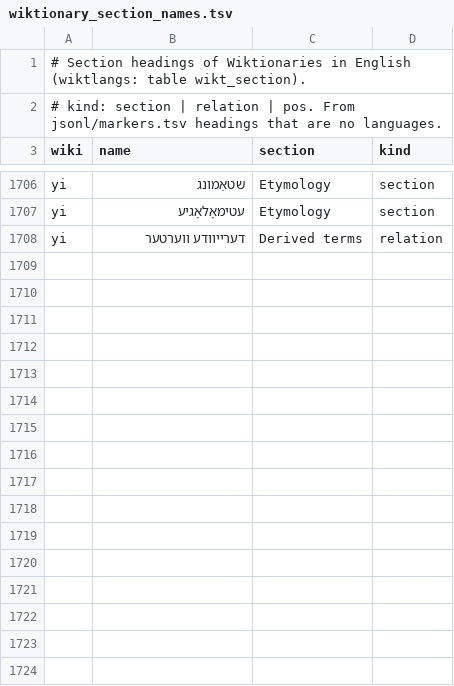
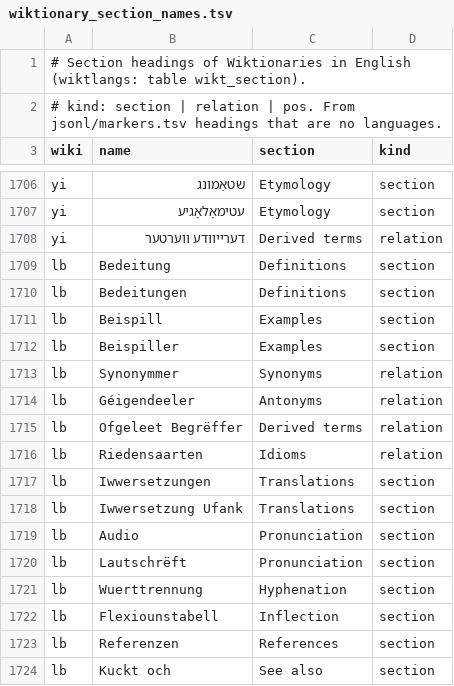
Before and after one commit to nlp-and-learning/wiktparse, a TSV file: res/wiktionary_section_names.tsv, drawn as a sheet; only a part is shown, gaps mark what is left out.

```diff
--- a/res/wiktionary_section_names.tsv
+++ b/res/wiktionary_section_names.tsv
@@ -1708 +1708,17 @@ yi	עטימאָלאָגיע	Etymology	section
 yi	דערייוודע ווערטער	Derived terms	relation
+lb	Bedeitung	Definitions	section
+lb	Bedeitungen	Definitions	section
+lb	Beispill	Examples	section
+lb	Beispiller	Examples	section
+lb	Synonymmer	Synonyms	relation
+lb	Géigendeeler	Antonyms	relation
+lb	Ofgeleet Begrëffer	Derived terms	relation
+lb	Riedensaarten	Idioms	relation
+lb	Iwwersetzungen	Translations	section
+lb	Iwwersetzung Ufank	Translations	section
+lb	Audio	Pronunciation	section
+lb	Lautschrëft	Pronunciation	section
+lb	Wuerttrennung	Hyphenation	section
+lb	Flexiounstabell	Inflection	section
+lb	Referenzen	References	section
+lb	Kuckt och	See also	section
```
Also changed, not shown: 2 other files.
